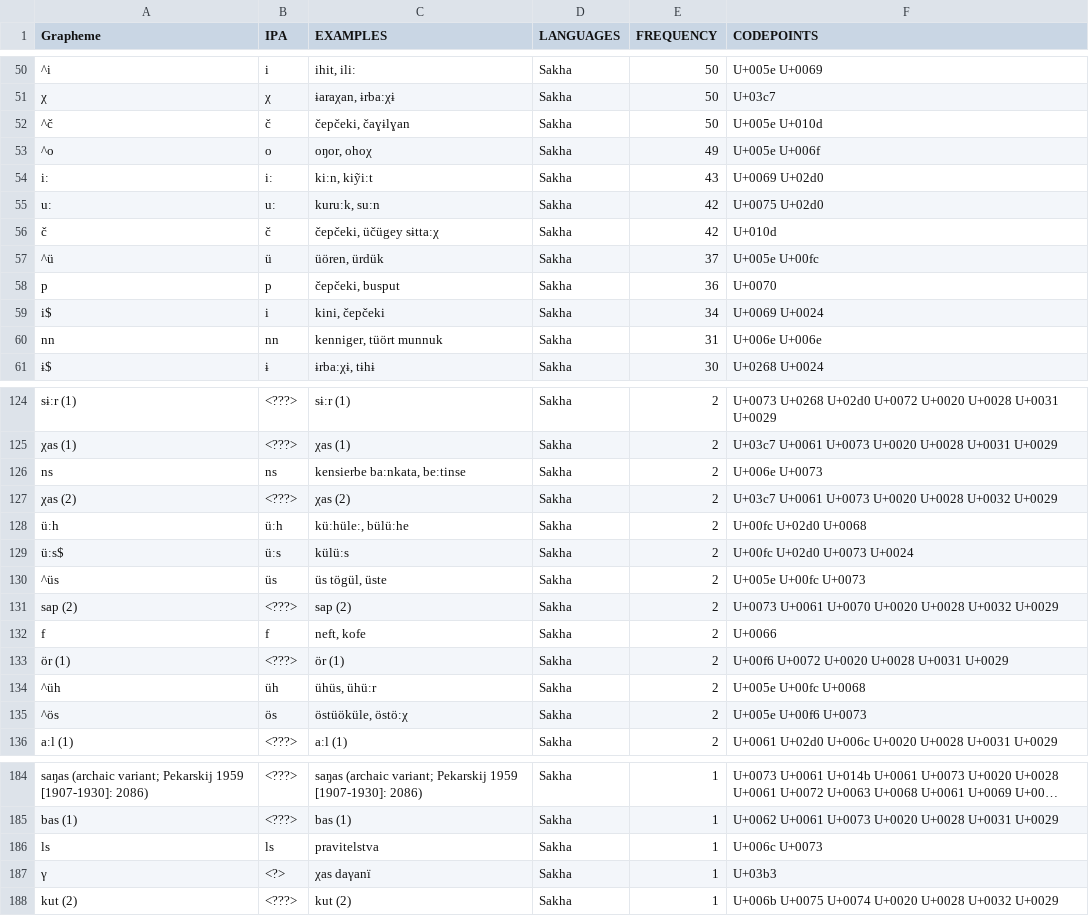
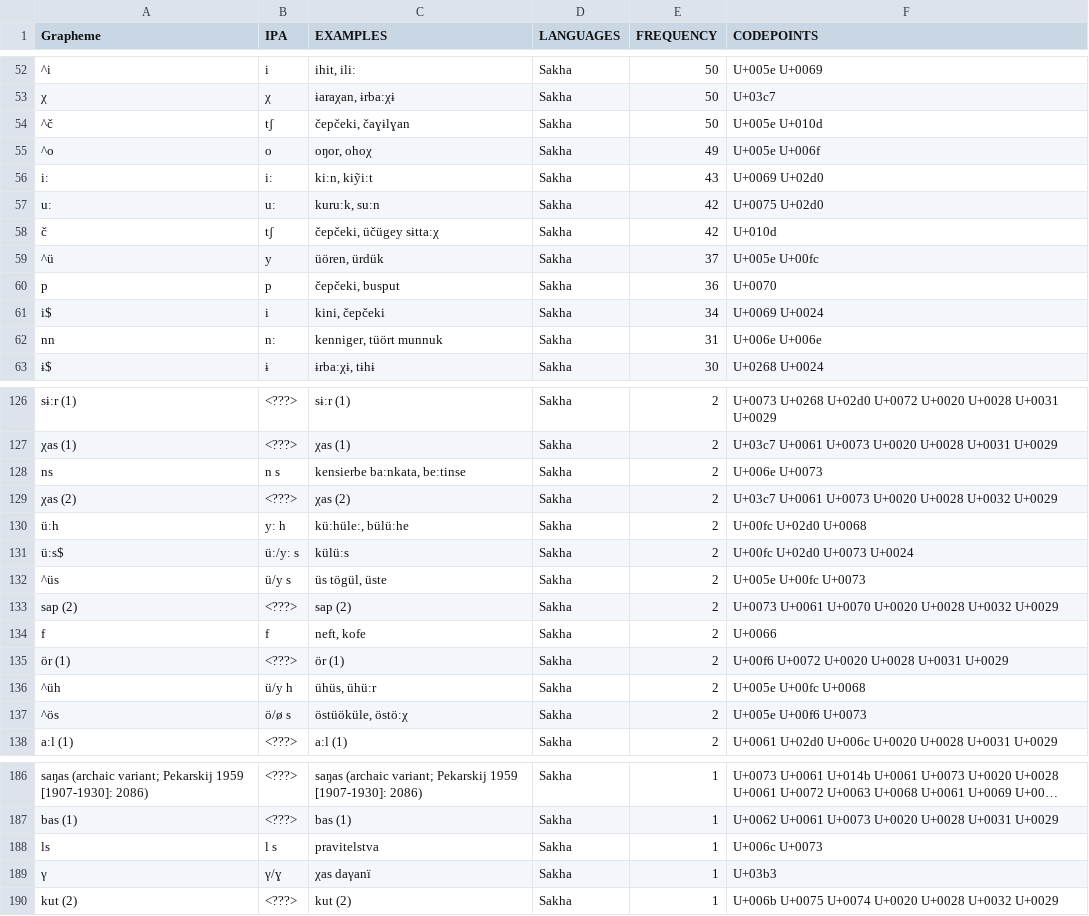
Before and after one commit to natalia-morozova/wold, a TSV file: individual/yaku1245.profile.tsv, drawn as a sheet; only a part is shown, gaps mark what is left out; long unchanged cells end in …; addresses are those after the commit; the diff covers the shown part only; the diff names each change by its address in the sheet, - before the commit and + after, or states it on an @@ line.

```diff
--- a/individual/yaku1245.profile.tsv
+++ b/individual/yaku1245.profile.tsv
-B54 (IPA): č
+B54 (IPA): tʃ
-B58 (IPA): č
+B58 (IPA): tʃ
-B59 (IPA): ü
+B59 (IPA): y
-B62 (IPA): nn
+B62 (IPA): nː
-B128 (IPA): ns
+B128 (IPA): n s
-B130 (IPA): üːh
+B130 (IPA): yː h
-B131 (IPA): üːs
+B131 (IPA): üː/yː s
-B132 (IPA): üs
+B132 (IPA): ü/y s
-B136 (IPA): üh
+B136 (IPA): ü/y h
-B137 (IPA): ös
+B137 (IPA): ö/ø s
-B188 (IPA): ls
+B188 (IPA): l s
-B189 (IPA): <?>
+B189 (IPA): γ/ɣ
```
Also changed, not shown: 2 added rows and 35 edited cells elsewhere in this file, 1 other file.
